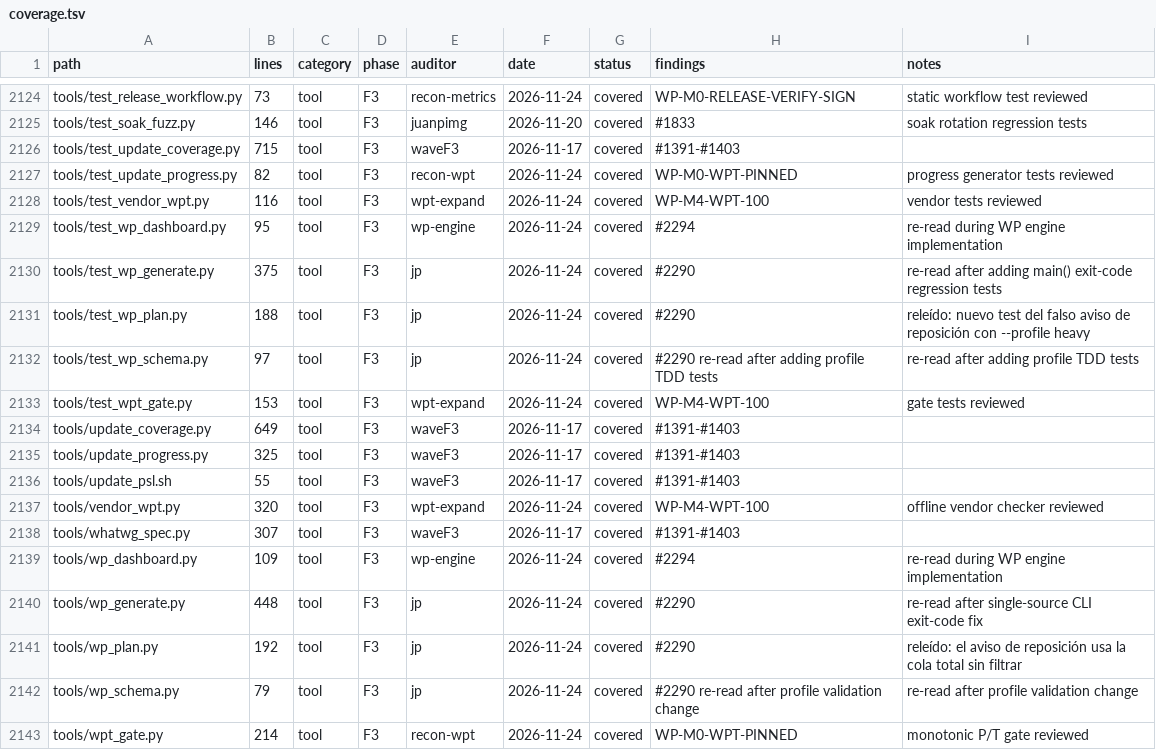
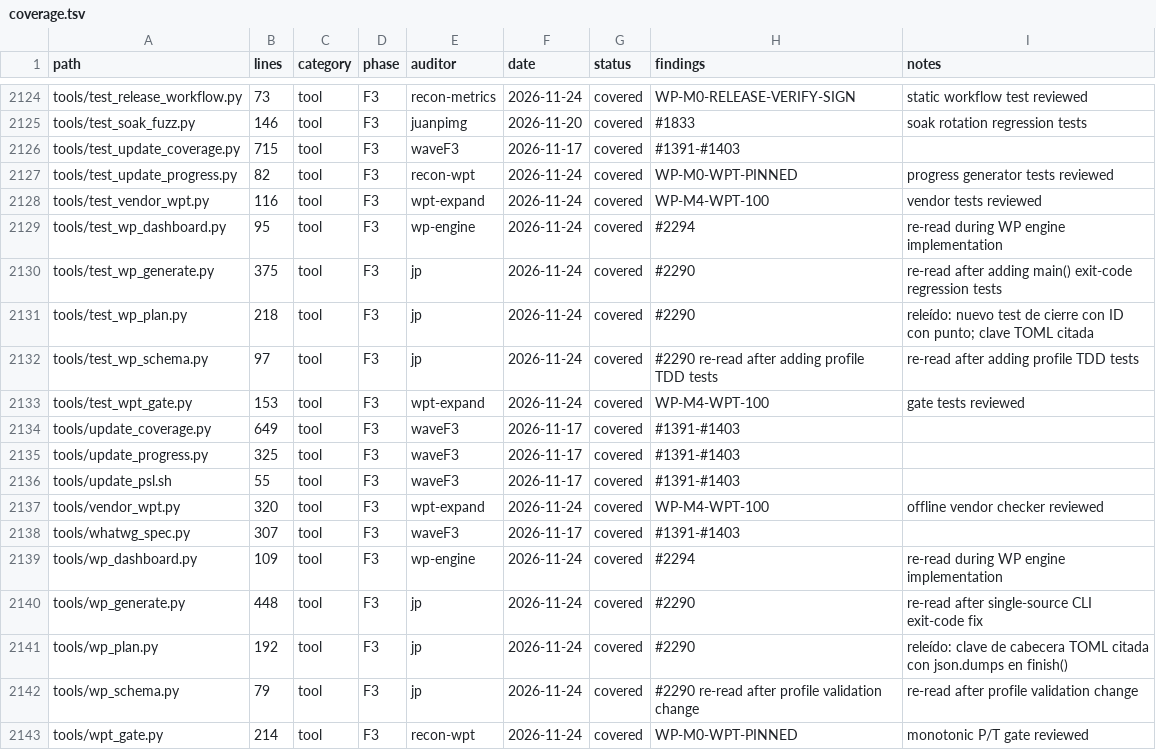
Before and after one commit to juanpimg/Megi, a TSV file: docs/audit/coverage.tsv, drawn as a sheet; only a part is shown, gaps mark what is left out.

Commit message:
fix(wp): quote closed work package TOML key
ID_PATTERN in tools/wp_schema.py allows dots in work-package IDs (e.g.
WP-SITE-example.com), but finish() wrote the closing header as
[WP-SITE-example.com]. TOML reads that as a nested table under the bare key
"WP-SITE-example", so load_closed(root) lost the flat entry: the metric and
commit were declared, yet wp_dashboard.collect() counted zero closures.

Quote the header key with json.dumps(key, ensure_ascii=False), exactly as the
field values are already quoted in the same function. No other production code
changed.

Verification (TDD):
- red: AssertionError: 'WP-SITE-example.com' not found in {'WP-SITE-example': {'com': {...}}}
- green: regression test passes with a flat TOML key and dashboard closed=1
- python3 -m unittest tools.test_wp_schema tools.test_wp_generate tools.test_wp_plan tools.test_wp_dashboard tools.test_check_milestone -> 0 (74 tests)
- python3 tools/wp_dashboard.py --check -> 0
- python3 tools/wp_generate.py --all --dry-run -> 0 (total: 47)
- python3 tools/audit_coverage.py --check --strict -> 0
- python3 tools/check_docs_links.py -> 0
- python3 tools/update_coverage.py --check -> 0
- python3 tools/check_arch.py -> 0

Signed-off-by: lolmg445 <251754279+lolmg445@users.noreply.github.com>

```diff
--- a/docs/audit/coverage.tsv
+++ b/docs/audit/coverage.tsv
@@ -2130,3 +2130,3 @@ tools/test_wp_dashboard.py	95	tool	F3	wp-engine	2026-11-24	covered	#2294	re-read
 tools/test_wp_generate.py	375	tool	F3	jp	2026-11-24	covered	#2290	re-read after adding main() exit-code regression tests
-tools/test_wp_plan.py	188	tool	F3	jp	2026-11-24	covered	#2290	releído: nuevo test del falso aviso de reposición con --profile heavy
+tools/test_wp_plan.py	218	tool	F3	jp	2026-11-24	covered	#2290	releído: nuevo test de cierre con ID con punto; clave TOML citada
 tools/test_wp_schema.py	97	tool	F3	jp	2026-11-24	covered	#2290 re-read after adding profile TDD tests	re-read after adding profile TDD tests
@@ -2140,3 +2140,3 @@ tools/wp_dashboard.py	109	tool	F3	wp-engine	2026-11-24	covered	#2294	re-read dur
 tools/wp_generate.py	448	tool	F3	jp	2026-11-24	covered	#2290	re-read after single-source CLI exit-code fix
-tools/wp_plan.py	192	tool	F3	jp	2026-11-24	covered	#2290	releído: el aviso de reposición usa la cola total sin filtrar
+tools/wp_plan.py	192	tool	F3	jp	2026-11-24	covered	#2290	releído: clave de cabecera TOML citada con json.dumps en finish()
 tools/wp_schema.py	79	tool	F3	jp	2026-11-24	covered	#2290 re-read after profile validation change	re-read after profile validation change
```
Also changed, not shown: 2 other files.
